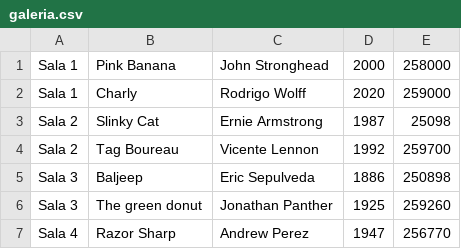
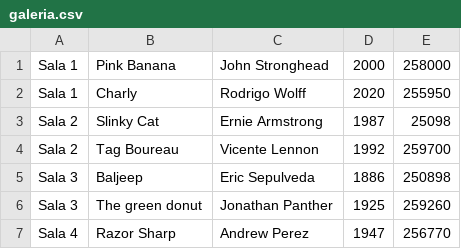
Before and after one commit to Blistax0/GaleriaDeArte-Java, a CSV file: galeria.csv, drawn as a sheet.

```diff
--- a/galeria.csv
+++ b/galeria.csv
@@ -1,3 +1,3 @@
 Sala 1,Pink Banana,John Stronghead,2000,258000
-Sala 1,Charly,Rodrigo Wolff,2020,259000
+Sala 1,Charly,Rodrigo Wolff,2020,255950
 Sala 2,Slinky Cat,Ernie Armstrong,1987,25098
```
Also changed, not shown: 6 other files.
